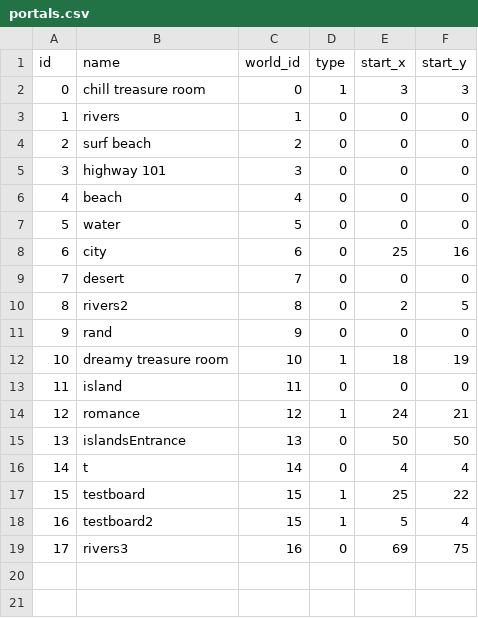
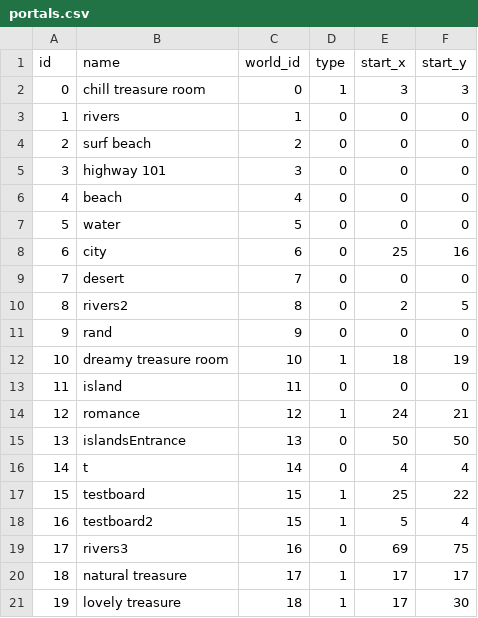
Before and after one commit to delilahchadic/mineral-quest, a CSV file: data/tables/portals.csv, drawn as a sheet; the diff names each change by its address in the sheet, - before the commit and + after, or states it on an @@ line.

Commit message:
data sync:

```diff
--- a/data/tables/portals.csv
+++ b/data/tables/portals.csv
+row 20: 18 | natural treasure | 17 | 1 | 17 | 17
+row 21: 19 | lovely treasure | 18 | 1 | 17 | 30
```
Also changed, not shown: data/tables/item.csv, data/tables/worlds.csv, 5 other files.
